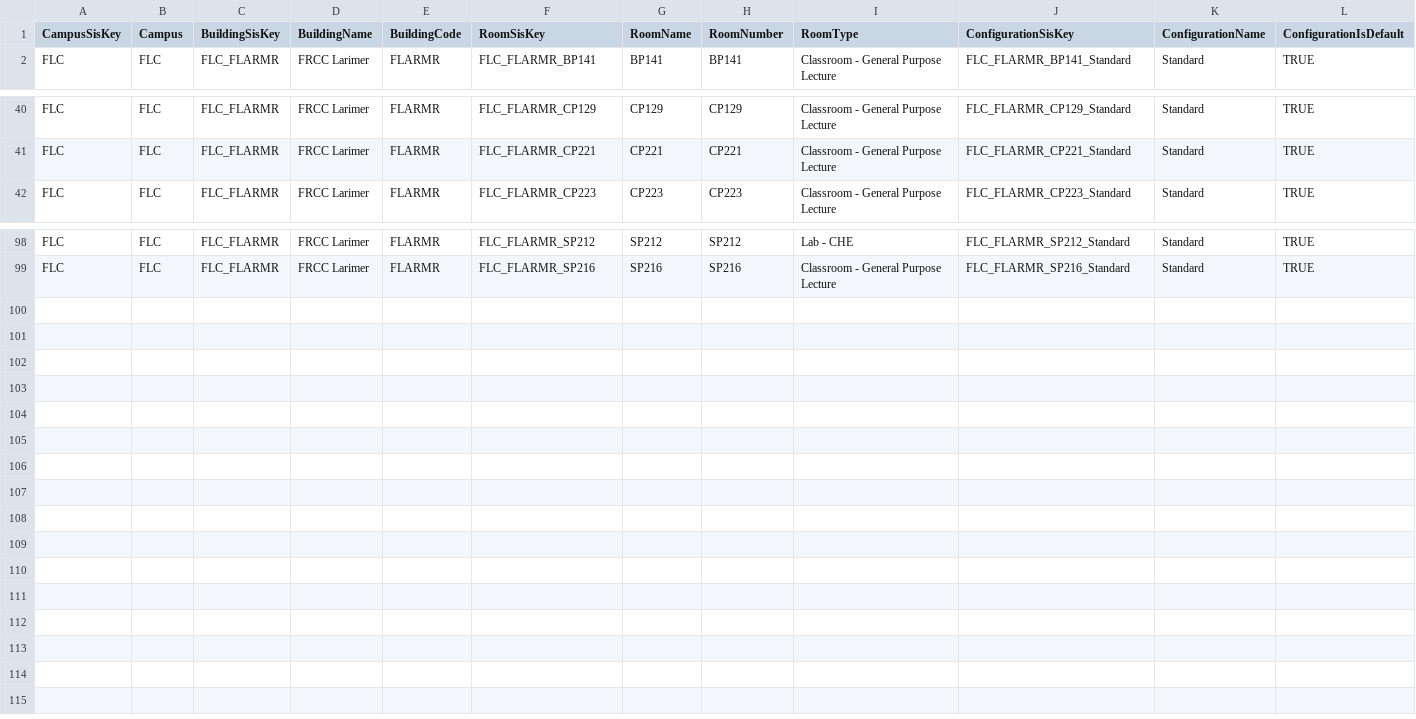
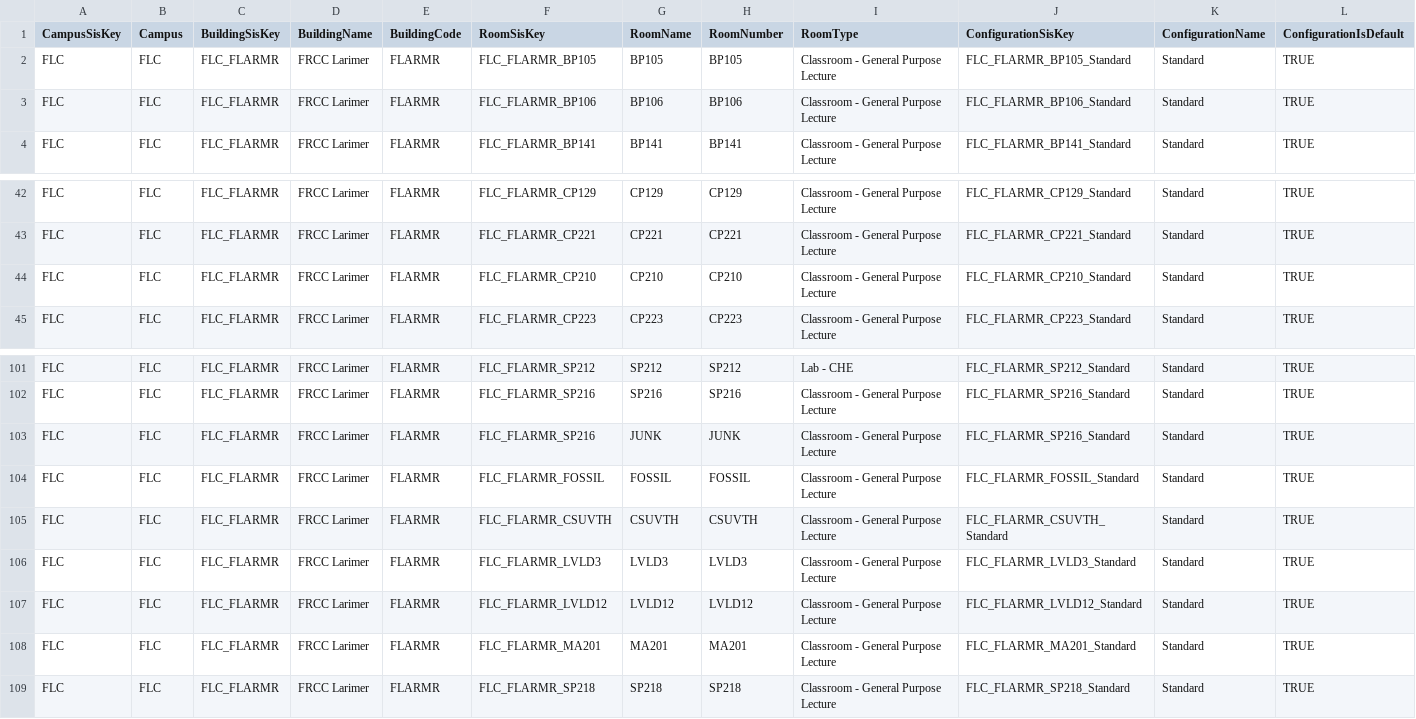
Before and after one commit to FrontRangeCSC234/Scheduler, a CSV file: Ad Astra LC Room Description List.csv, drawn as a sheet; only a part is shown, gaps mark what is left out; rows hold the shown columns only; the diff names each change by its address in the sheet, - before the commit and + after, or states it on an @@ line.

Commit message:
Adjustments to Room.h and output for different master file for heuristics group
MASTER_MKII is the new output file made. Some changes to the Room.h made as well.

```diff
--- a/Ad Astra LC Room Description List.csv
+++ b/Ad Astra LC Room Description List.csv
+row 2: FLC | FLC | FLC_FLARMR | FRCC Larimer | FLARMR | FLC_FLARMR_BP105 | BP105 | BP105 | Classroom - General Purpose Lecture | FLC_FLARMR_BP105_Standard | Standard | TRUE
+row 3: FLC | FLC | FLC_FLARMR | FRCC Larimer | FLARMR | FLC_FLARMR_BP106 | BP106 | BP106 | Classroom - General Purpose Lecture | FLC_FLARMR_BP106_Standard | Standard | TRUE
+row 44: FLC | FLC | FLC_FLARMR | FRCC Larimer | FLARMR | FLC_FLARMR_CP210 | CP210 | CP210 | Classroom - General Purpose Lecture | FLC_FLARMR_CP210_Standard | Standard | TRUE
+row 103: FLC | FLC | FLC_FLARMR | FRCC Larimer | FLARMR | FLC_FLARMR_SP216 | JUNK | JUNK | Classroom - General Purpose Lecture | FLC_FLARMR_SP216_Standard | Standard | TRUE
+row 104: FLC | FLC | FLC_FLARMR | FRCC Larimer | FLARMR | FLC_FLARMR_FOSSIL | FOSSIL | FOSSIL | Classroom - General Purpose Lecture | FLC_FLARMR_FOSSIL_Standard | Standard | TRUE
+row 105: FLC | FLC | FLC_FLARMR | FRCC Larimer | FLARMR | FLC_FLARMR_CSUVTH | CSUVTH | CSUVTH | Classroom - General Purpose Lecture | FLC_FLARMR_CSUVTH_Standard | Standard | TRUE
+row 106: FLC | FLC | FLC_FLARMR | FRCC Larimer | FLARMR | FLC_FLARMR_LVLD3 | LVLD3 | LVLD3 | Classroom - General Purpose Lecture | FLC_FLARMR_LVLD3_Standard | Standard | TRUE
+row 107: FLC | FLC | FLC_FLARMR | FRCC Larimer | FLARMR | FLC_FLARMR_LVLD12 | LVLD12 | LVLD12 | Classroom - General Purpose Lecture | FLC_FLARMR_LVLD12_Standard | Standard | TRUE
+row 108: FLC | FLC | FLC_FLARMR | FRCC Larimer | FLARMR | FLC_FLARMR_MA201 | MA201 | MA201 | Classroom - General Purpose Lecture | FLC_FLARMR_MA201_Standard | Standard | TRUE
+row 109: FLC | FLC | FLC_FLARMR | FRCC Larimer | FLARMR | FLC_FLARMR_SP218 | SP218 | SP218 | Classroom - General Purpose Lecture | FLC_FLARMR_SP218_Standard | Standard | TRUE
```
Also changed, not shown: MASTER.csv, 2 other files.
